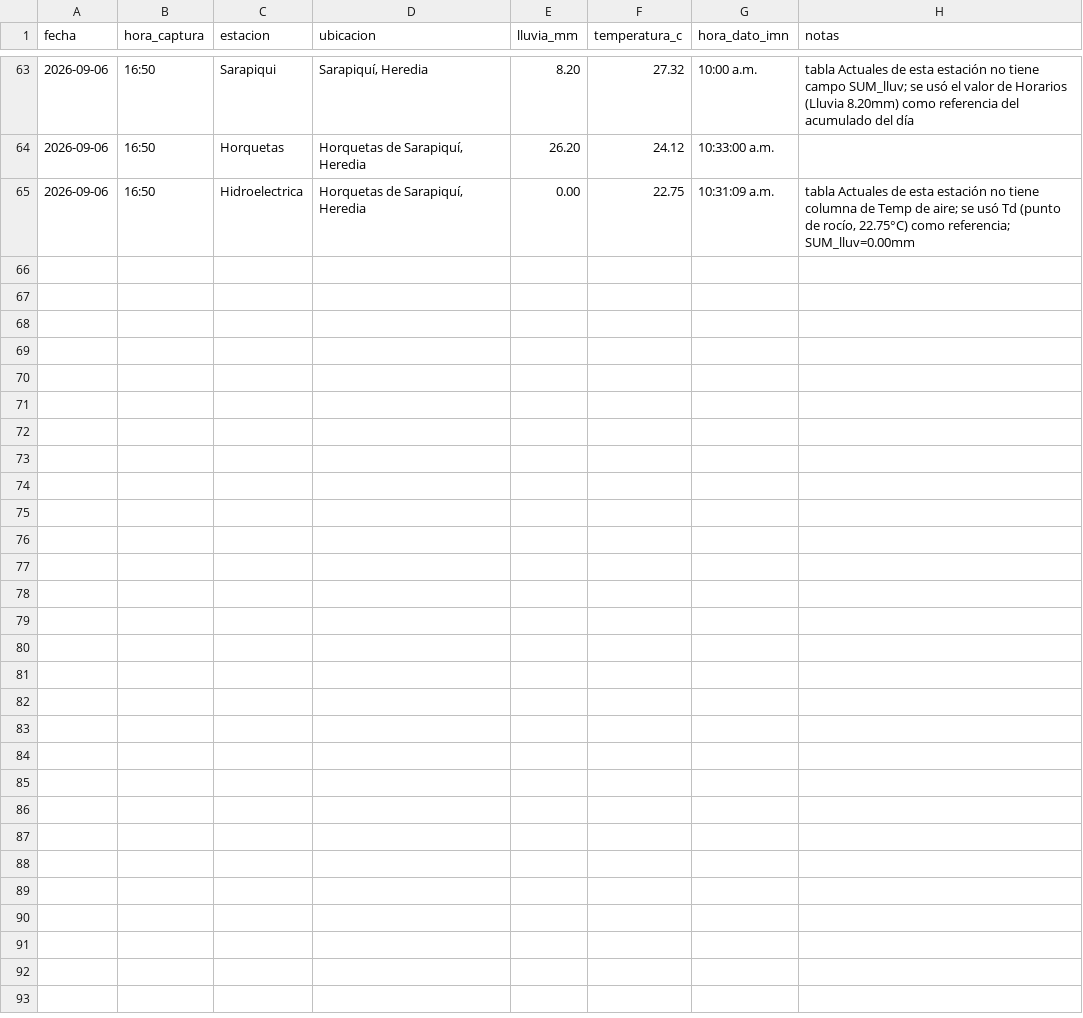
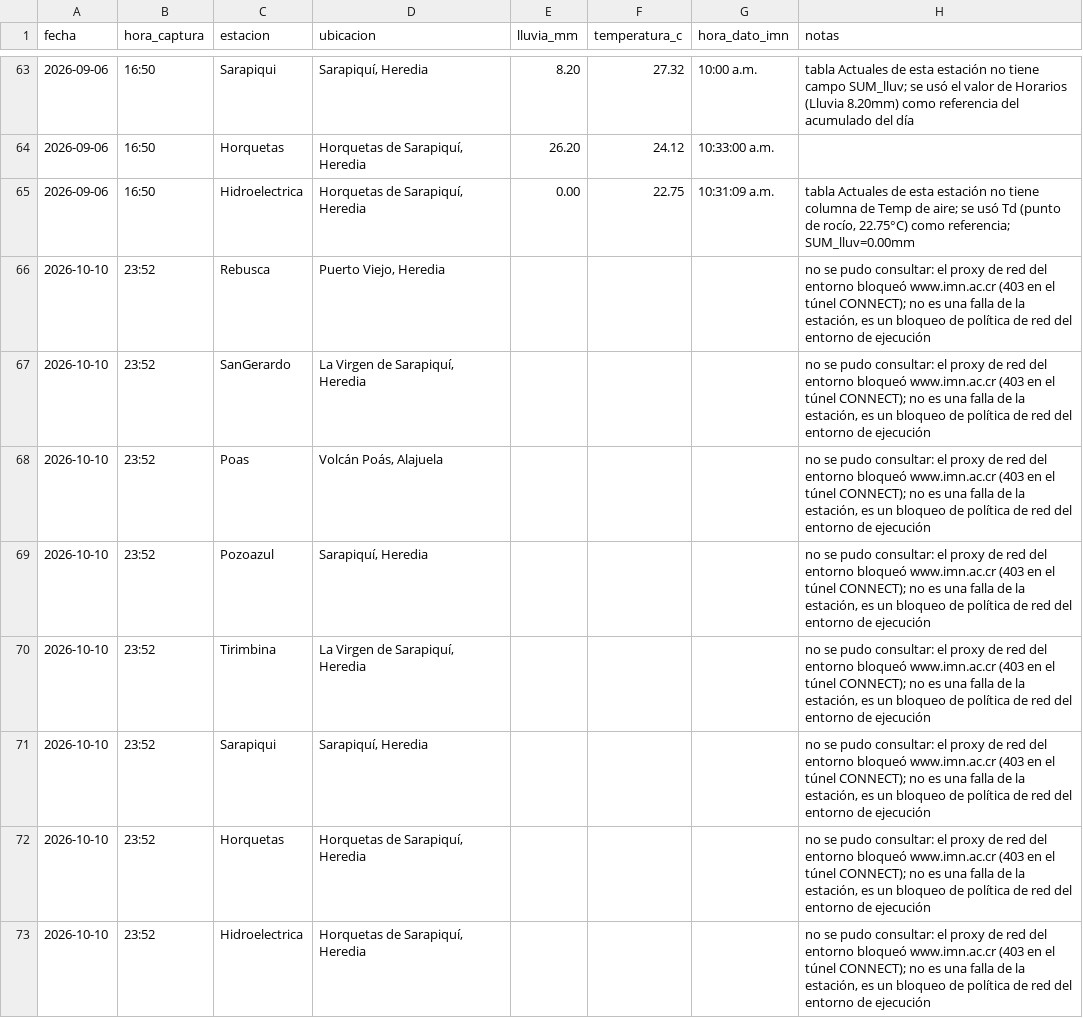
Before and after one commit to robertoico06-dev/imn-lluvia, a CSV file: registro_lluvia_imn.csv, drawn as a sheet; only a part is shown, gaps mark what is left out; the diff names each change by its address in the sheet, - before the commit and + after, or states it on an @@ line.

```diff
--- a/registro_lluvia_imn.csv
+++ b/registro_lluvia_imn.csv
+row 66: 2026-10-10 | 23:52 | Rebusca | Puerto Viejo, Heredia |  |  |  | no se pudo consultar: el proxy de red del entorno bloqueó www.imn.ac.cr (403 en el túnel CONNECT); no es una falla de la estación, es un bloqueo de política de red del entorno de ejecución
+row 67: 2026-10-10 | 23:52 | SanGerardo | La Virgen de Sarapiquí, Heredia |  |  |  | no se pudo consultar: el proxy de red del entorno bloqueó www.imn.ac.cr (403 en el túnel CONNECT); no es una falla de la estación, es un bloqueo de política de red del entorno de ejecución
+row 68: 2026-10-10 | 23:52 | Poas | Volcán Poás, Alajuela |  |  |  | no se pudo consultar: el proxy de red del entorno bloqueó www.imn.ac.cr (403 en el túnel CONNECT); no es una falla de la estación, es un bloqueo de política de red del entorno de ejecución
+row 69: 2026-10-10 | 23:52 | Pozoazul | Sarapiquí, Heredia |  |  |  | no se pudo consultar: el proxy de red del entorno bloqueó www.imn.ac.cr (403 en el túnel CONNECT); no es una falla de la estación, es un bloqueo de política de red del entorno de ejecución
+row 70: 2026-10-10 | 23:52 | Tirimbina | La Virgen de Sarapiquí, Heredia |  |  |  | no se pudo consultar: el proxy de red del entorno bloqueó www.imn.ac.cr (403 en el túnel CONNECT); no es una falla de la estación, es un bloqueo de política de red del entorno de ejecución
+row 71: 2026-10-10 | 23:52 | Sarapiqui | Sarapiquí, Heredia |  |  |  | no se pudo consultar: el proxy de red del entorno bloqueó www.imn.ac.cr (403 en el túnel CONNECT); no es una falla de la estación, es un bloqueo de política de red del entorno de ejecución
+row 72: 2026-10-10 | 23:52 | Horquetas | Horquetas de Sarapiquí, Heredia |  |  |  | no se pudo consultar: el proxy de red del entorno bloqueó www.imn.ac.cr (403 en el túnel CONNECT); no es una falla de la estación, es un bloqueo de política de red del entorno de ejecución
+row 73: 2026-10-10 | 23:52 | Hidroelectrica | Horquetas de Sarapiquí, Heredia |  |  |  | no se pudo consultar: el proxy de red del entorno bloqueó www.imn.ac.cr (403 en el túnel CONNECT); no es una falla de la estación, es un bloqueo de política de red del entorno de ejecución
```
